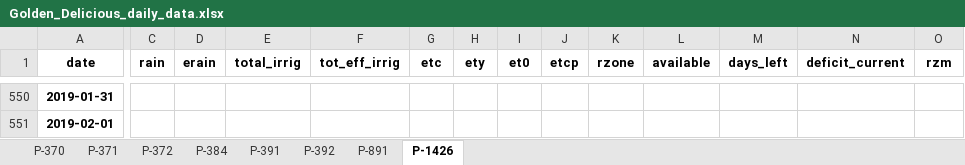
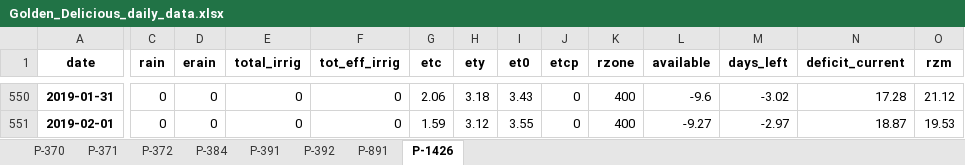
Before and after one commit to HenriBranken/ProbeSchedule, an Excel workbook: DATA/Golden_Delicious_daily_data.xlsx, sheet P-1426, drawn as a sheet; only a part is shown, gaps mark what is left out; values as stored, in another font and other column widths than the file's, no borders; the diff covers the shown part only; the diff names each change by its address in the sheet, - before the commit and + after, or states it on an @@ line.

```diff
--- a/DATA/Golden_Delicious_daily_data.xlsx (sheet P-1426)
+++ b/DATA/Golden_Delicious_daily_data.xlsx (sheet P-1426)
-C550:C551 (rain): (empty)
+C550:C551 (rain): 0
-D550:D551 (erain): (empty)
+D550:D551 (erain): 0
-E550:E551 (total_irrig): (empty)
+E550:E551 (total_irrig): 0
-F550:F551 (tot_eff_irrig): (empty)
+F550:F551 (tot_eff_irrig): 0
-G550 (etc): (empty)
+G550 (etc): 2.06
-H550 (ety): (empty)
+H550 (ety): 3.18
-I550 (et0): (empty)
+I550 (et0): 3.43
-J550:J551 (etcp): (empty)
+J550:J551 (etcp): 0
-K550:K551 (rzone): (empty)
+K550:K551 (rzone): 400
-L550 (available): (empty)
+L550 (available): -9.6
-M550 (days_left): (empty)
+M550 (days_left): -3.02
-N550 (deficit_current): (empty)
+N550 (deficit_current): 17.28
-O550 (rzm): (empty)
+O550 (rzm): 21.12
-G551 (etc): (empty)
+G551 (etc): 1.59
-H551 (ety): (empty)
+H551 (ety): 3.12
-I551 (et0): (empty)
+I551 (et0): 3.55
-L551 (available): (empty)
+L551 (available): -9.27
-M551 (days_left): (empty)
+M551 (days_left): -2.97
-N551 (deficit_current): (empty)
+N551 (deficit_current): 18.87
-O551 (rzm): (empty)
+O551 (rzm): 19.53
```
Also changed, not shown: 36 edited cells elsewhere in this sheet, sheet P-372, sheet P-392, sheet P-391, sheet P-371, sheet P-384, sheet P-370, 1 more sheet, 23 other files.
